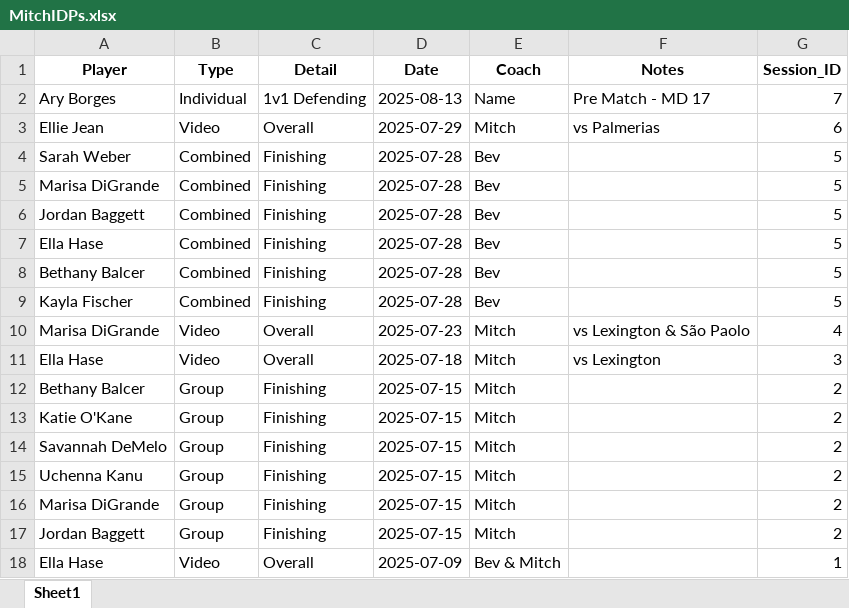
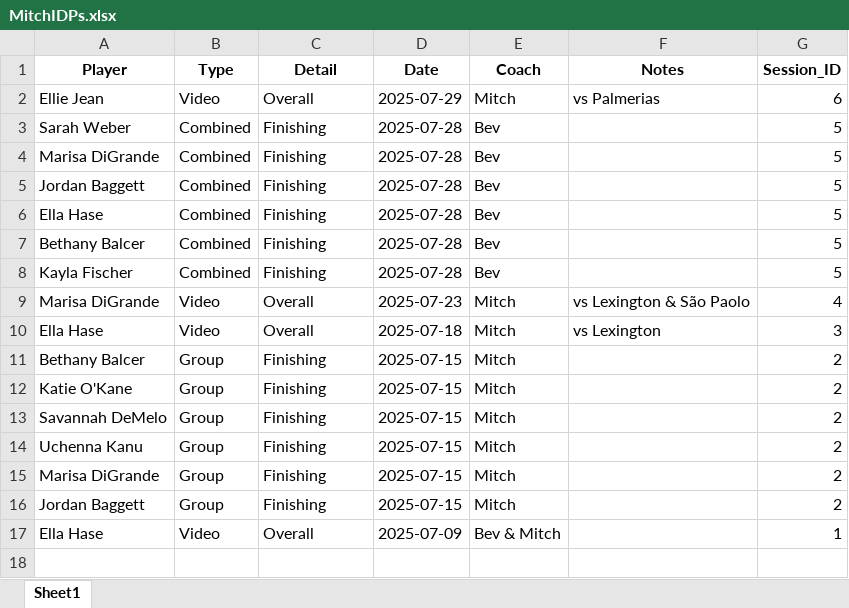
Before and after one commit to malekshafei/Racing-IDP-Tracker, an Excel workbook: MitchIDPs.xlsx, sheet Sheet1, drawn as a sheet; values as stored, in another font and other column widths than the file's, no borders; the diff names each change by its address in the sheet, - before the commit and + after, or states it on an @@ line.

Commit message:
Update data - 2025-08-13 20:57:37

```diff
--- a/MitchIDPs.xlsx (sheet Sheet1)
+++ b/MitchIDPs.xlsx (sheet Sheet1)
-row 2: Ary Borges | Individual | 1v1 Defending | 2025-08-13 | Name | Pre Match - MD 17 | 7
```
